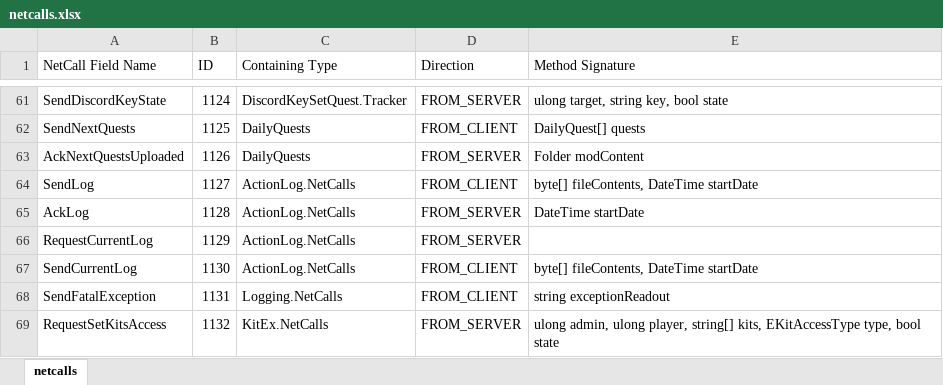
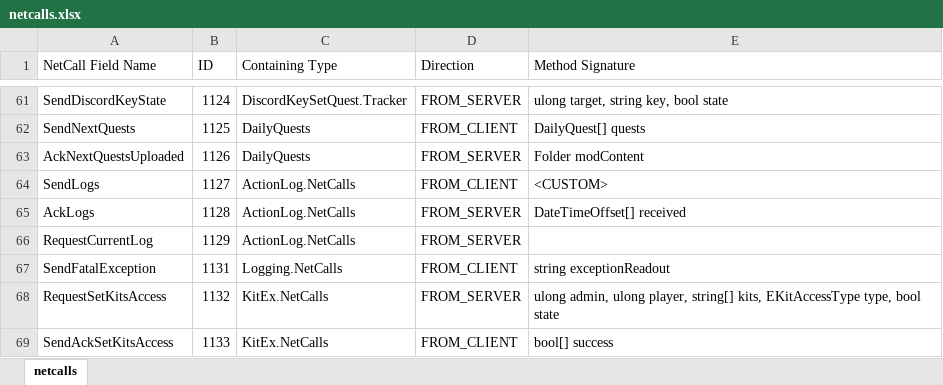
Before and after one commit to UncreatedStaff/UncreatedWarfare, an Excel workbook: netcalls.xlsx, sheet netcalls, drawn as a sheet; only a part is shown, gaps mark what is left out; the shorter side is filled out with more unchanged rows; values as stored, in another font and other column widths than the file's, no borders; table styles not drawn; the diff names each change by its address in the sheet, - before the commit and + after, or states it on an @@ line.

Commit message:
Action log fixes, gamemode fixes, possible fix to laser guided issues?

```diff
--- a/netcalls.xlsx (sheet netcalls)
+++ b/netcalls.xlsx (sheet netcalls)
-A64 (NetCall Field Name): SendLog
+A64 (NetCall Field Name): SendLogs
-E64 (Method Signature): byte[] fileContents, DateTime startDate
+E64 (Method Signature): <CUSTOM>
-A65 (NetCall Field Name): AckLog
+A65 (NetCall Field Name): AckLogs
-E65 (Method Signature): DateTime startDate
+E65 (Method Signature): DateTimeOffset[] received
-row 67: SendCurrentLog | 1130 | ActionLog.NetCalls | FROM_CLIENT | byte[] fileContents, DateTime startDate
```
Also changed, not shown: 7 other files.
